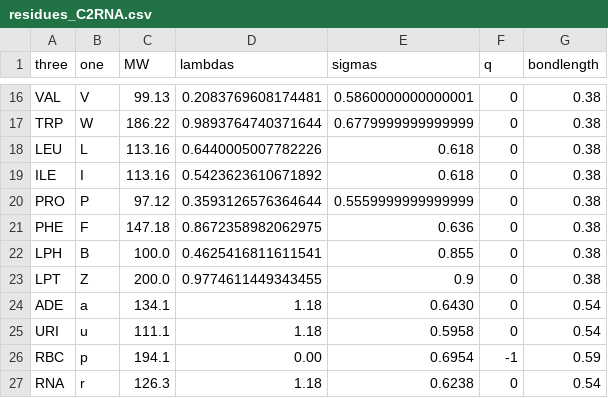
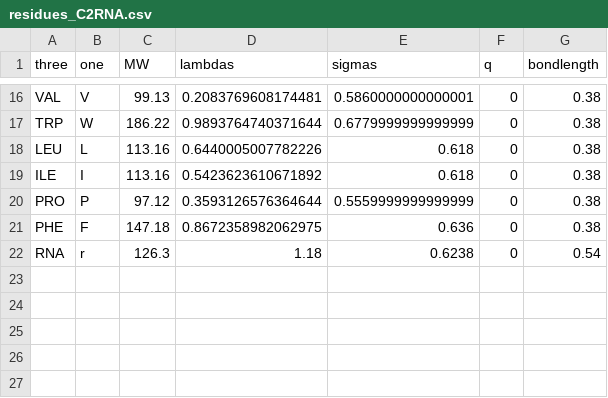
Before and after one commit to KULL-Centre/CALVADOS, a CSV file: examples/single_RNA/residues_C2RNA.csv, drawn as a sheet; only a part is shown, gaps mark what is left out; the diff names each change by its address in the sheet, - before the commit and + after, or states it on an @@ line.

```diff
--- a/examples/single_RNA/residues_C2RNA.csv
+++ b/examples/single_RNA/residues_C2RNA.csv
-row 22: LPH | B | 100.0 | 0.4625416811611541 | 0.855 | 0 | 0.38
-row 23: LPT | Z | 200.0 | 0.9774611449343455 | 0.9 | 0 | 0.38
-row 24: ADE | a | 134.1 | 1.18 | 0.6430 | 0 | 0.54
-row 25: URI | u | 111.1 | 1.18 | 0.5958 | 0 | 0.54
-row 26: RBC | p | 194.1 | 0.00 | 0.6954 | -1 | 0.59
```
Also changed, not shown: examples/slab_mixed/input/residues_C2RNA.csv, 1 other file.
